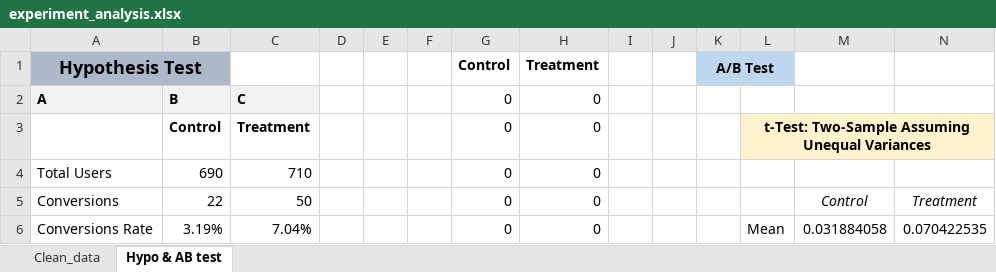
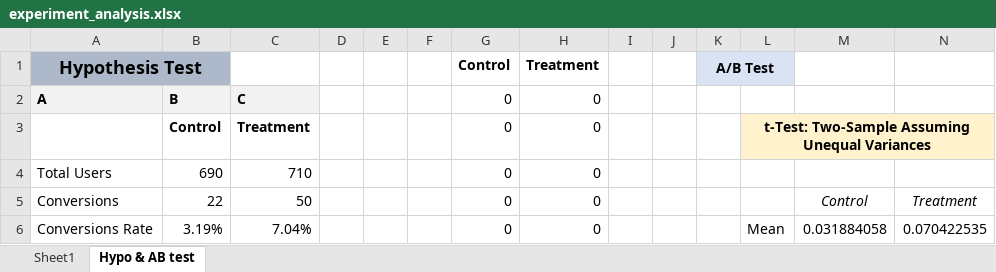
Before and after one commit to iajjurathore/ajaysingh_2511011_part2_kpi_experiment, an Excel workbook: analysis/experiment_analysis.xlsx, sheet Hypo & AB test, drawn as a sheet; only a part is shown; values as stored, in another font and other column widths than the file's, no borders; the diff names each change by its address in the sheet, - before the commit and + after, or states it on an @@ line.

Commit message:
Update experiment_analysis.xlsx

```diff
--- a/analysis/experiment_analysis.xlsx (sheet Hypo & AB test)
+++ b/analysis/experiment_analysis.xlsx (sheet Hypo & AB test)
-sheet tab: Clean_data
+sheet tab: Sheet1
-K1:L1 fill: #BDD7EE
+K1:L1 fill: #DAE3F3
```
